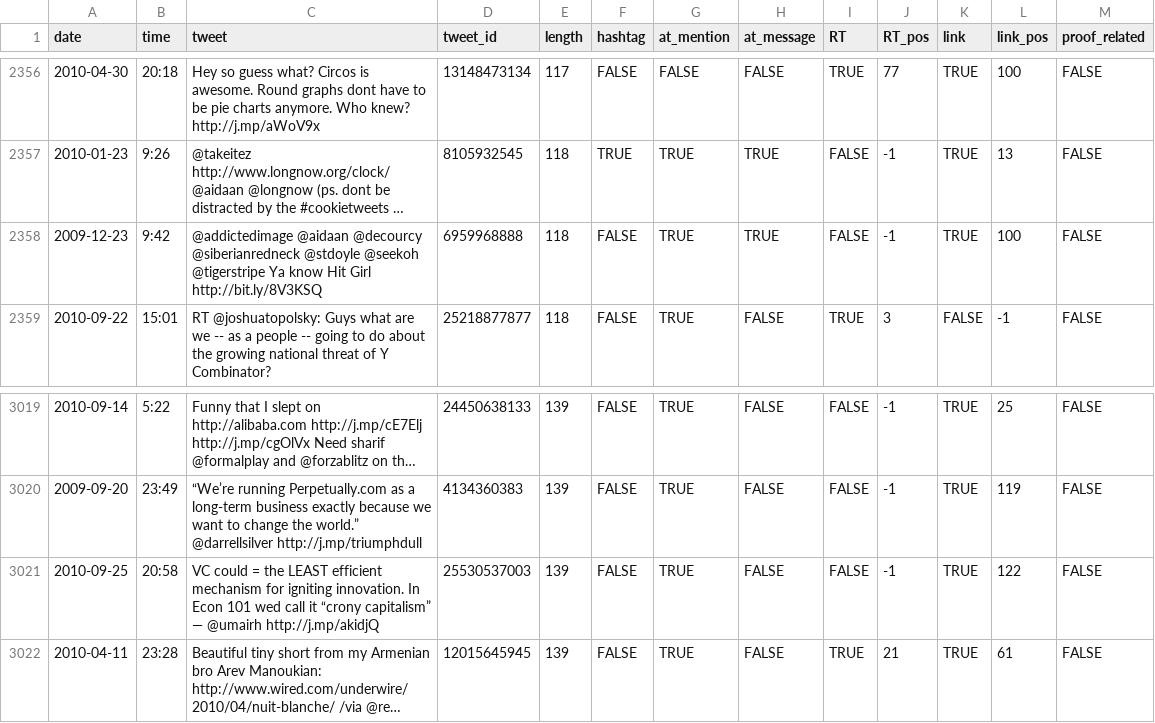
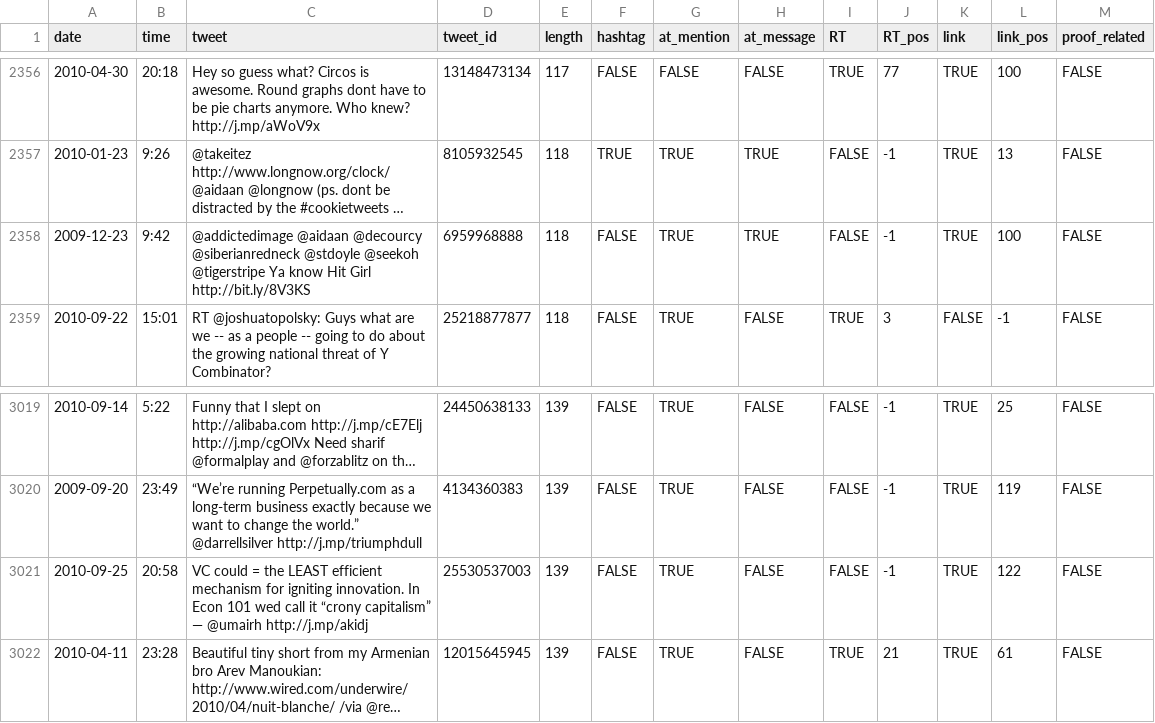
Before and after one commit to jm3/r-hacks, a CSV file: tweets.csv, drawn as a sheet; only a part is shown, gaps mark what is left out; long unchanged cells end in …; the diff covers the shown part only; the diff names each change by its address in the sheet, - before the commit and + after, or states it on an @@ line.

```diff
--- a/tweets.csv
+++ b/tweets.csv
-C2358 (tweet): …Hit Girl http://bit.ly/8V3KSQ
+C2358 (tweet): …Hit Girl http://bit.ly/8V3KS
-C3021 (tweet): …— @umairh http://j.mp/akidjQ
+C3021 (tweet): …— @umairh http://j.mp/akidj
```
Also changed, not shown: 5 edited cells elsewhere in this file.
